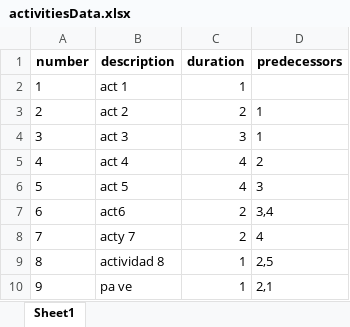
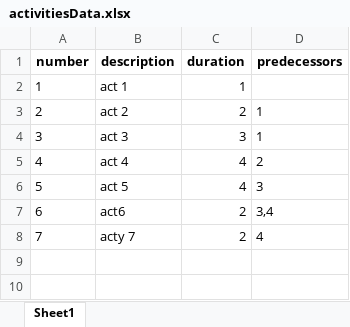
Before and after one commit to MarianoDev1601/Proyecto-Ruta-Critica, an Excel workbook: data/activitiesData.xlsx, sheet Sheet1, drawn as a sheet; values as stored, in another font and other column widths than the file's, no borders; the diff names each change by its address in the sheet, - before the commit and + after, or states it on an @@ line.

```diff
--- a/data/activitiesData.xlsx (sheet Sheet1)
+++ b/data/activitiesData.xlsx (sheet Sheet1)
-row 9: 8 | actividad 8 | 1 | 2,5
-row 10: 9 | pa ve | 1 | 2,1
```
Also changed, not shown: 2 other files.
